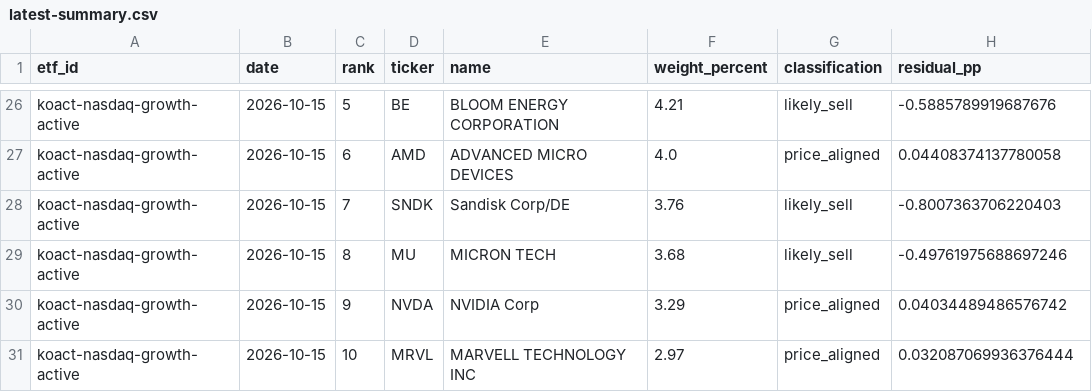
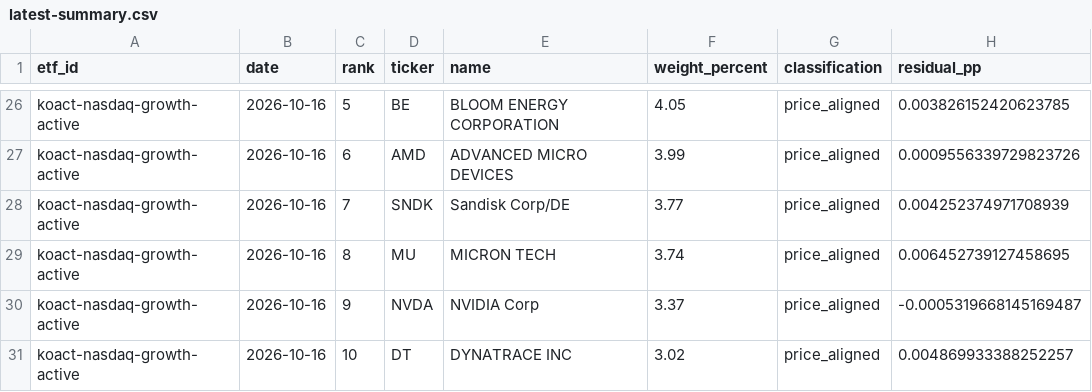
Before and after one commit to SonChangGi/etf-tracking, a CSV file: data/latest-summary.csv, drawn as a sheet; only a part is shown, gaps mark what is left out; the diff covers the shown part only; the diff names each change by its address in the sheet, - before the commit and + after, or states it on an @@ line.

```diff
--- a/data/latest-summary.csv
+++ b/data/latest-summary.csv
-B26:B31 (date): 2026-10-15
+B26:B31 (date): 2026-10-16
-F26 (weight_percent): 4.21
+F26 (weight_percent): 4.05
-G26 (classification): likely_sell
+G26 (classification): price_aligned
-H26 (residual_pp): -0.5885789919687676
+H26 (residual_pp): 0.003826152420623785
-F27 (weight_percent): 4.0
+F27 (weight_percent): 3.99
-H27 (residual_pp): 0.04408374137780058
+H27 (residual_pp): 0.0009556339729823726
-F28 (weight_percent): 3.76
+F28 (weight_percent): 3.77
-G28:G29 (classification): likely_sell
+G28:G29 (classification): price_aligned
-H28 (residual_pp): -0.8007363706220403
+H28 (residual_pp): 0.004252374971708939
-F29 (weight_percent): 3.68
+F29 (weight_percent): 3.74
-H29 (residual_pp): -0.49761975688697246
+H29 (residual_pp): 0.006452739127458695
-F30 (weight_percent): 3.29
+F30 (weight_percent): 3.37
-H30 (residual_pp): 0.04034489486576742
+H30 (residual_pp): -0.0005319668145169487
-D31 (ticker): MRVL
+D31 (ticker): DT
-E31 (name): MARVELL TECHNOLOGY INC
+E31 (name): DYNATRACE INC
-F31 (weight_percent): 2.97
+F31 (weight_percent): 3.02
-H31 (residual_pp): 0.032087069936376444
+H31 (residual_pp): 0.004869933388252257
```
Also changed, not shown: 2 added rows, 2 removed rows and 77 edited cells elsewhere in this file, 9 other files.
